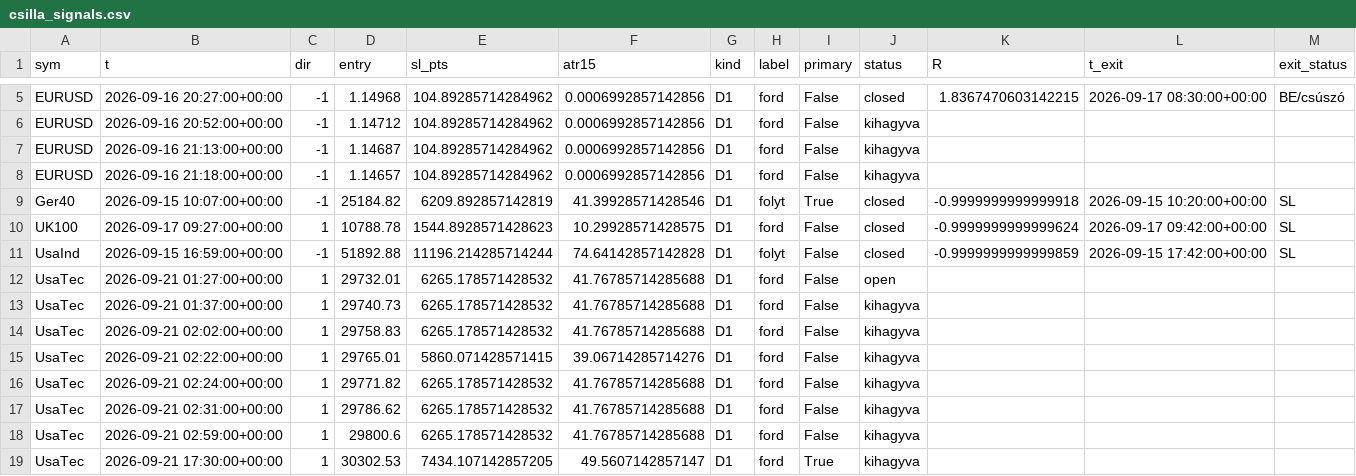
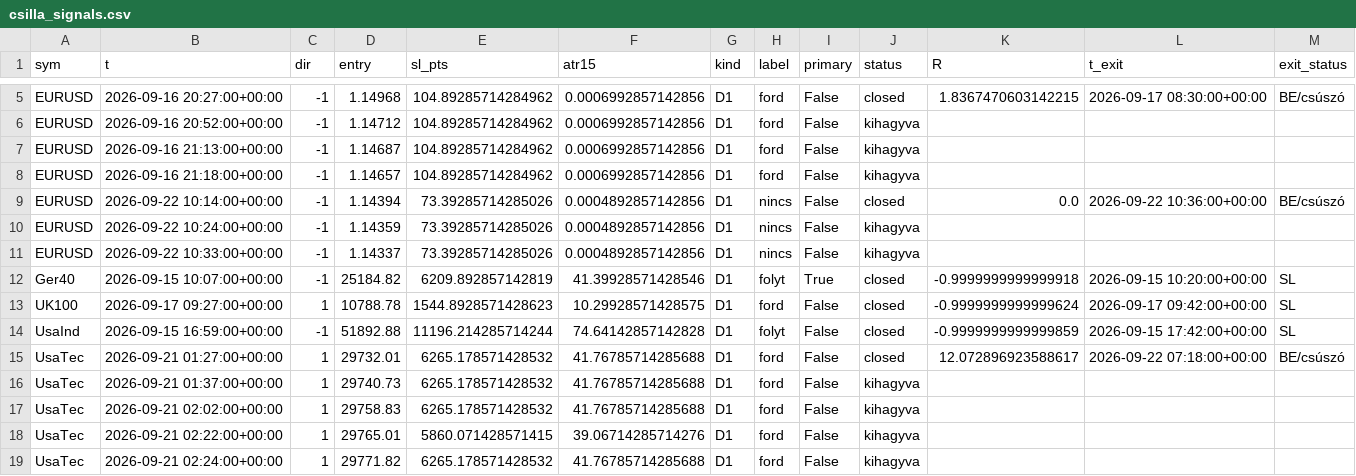
Before and after one commit to tipcsy/TradeForge, a CSV file: data/forward/csilla_signals.csv, drawn as a sheet; only a part is shown, gaps mark what is left out; the shorter side is filled out with more unchanged rows.

```diff
--- a/data/forward/csilla_signals.csv
+++ b/data/forward/csilla_signals.csv
@@ -8,2 +8,5 @@ EURUSD;2026-09-16 21:13:00+00:00;-1;1.14687;104.89285714284962;0.000699285714285
 EURUSD;2026-09-16 21:18:00+00:00;-1;1.14657;104.89285714284962;0.0006992857142856;D1;ford;False;kihagyva;;;
+EURUSD;2026-09-22 10:14:00+00:00;-1;1.14394;73.39285714285026;0.0004892857142856;D1;nincs;False;closed;0.0;2026-09-22 10:36:00+00:00;BE/csúszó
+EURUSD;2026-09-22 10:24:00+00:00;-1;1.14359;73.39285714285026;0.0004892857142856;D1;nincs;False;kihagyva;;;
+EURUSD;2026-09-22 10:33:00+00:00;-1;1.14337;73.39285714285026;0.0004892857142856;D1;nincs;False;kihagyva;;;
 Ger40;2026-09-15 10:07:00+00:00;-1;25184.82;6209.892857142819;41.39928571428546;D1;folyt;True;closed;-0.9999999999999918;2026-09-15 10:20:00+00:00;SL
@@ -11,3 +14,3 @@ UK100;2026-09-17 09:27:00+00:00;1;10788.78;1544.8928571428623;10.29928571428575;
 UsaInd;2026-09-15 16:59:00+00:00;-1;51892.88;11196.214285714244;74.64142857142828;D1;folyt;False;closed;-0.9999999999999859;2026-09-15 17:42:00+00:00;SL
-UsaTec;2026-09-21 01:27:00+00:00;1;29732.01;6265.178571428532;41.76785714285688;D1;ford;False;open;;;
+UsaTec;2026-09-21 01:27:00+00:00;1;29732.01;6265.178571428532;41.76785714285688;D1;ford;False;closed;12.072896923588617;2026-09-22 07:18:00+00:00;BE/csúszó
 UsaTec;2026-09-21 01:37:00+00:00;1;29740.73;6265.178571428532;41.76785714285688;D1;ford;False;kihagyva;;;
```
Also changed, not shown: 10 other files.
